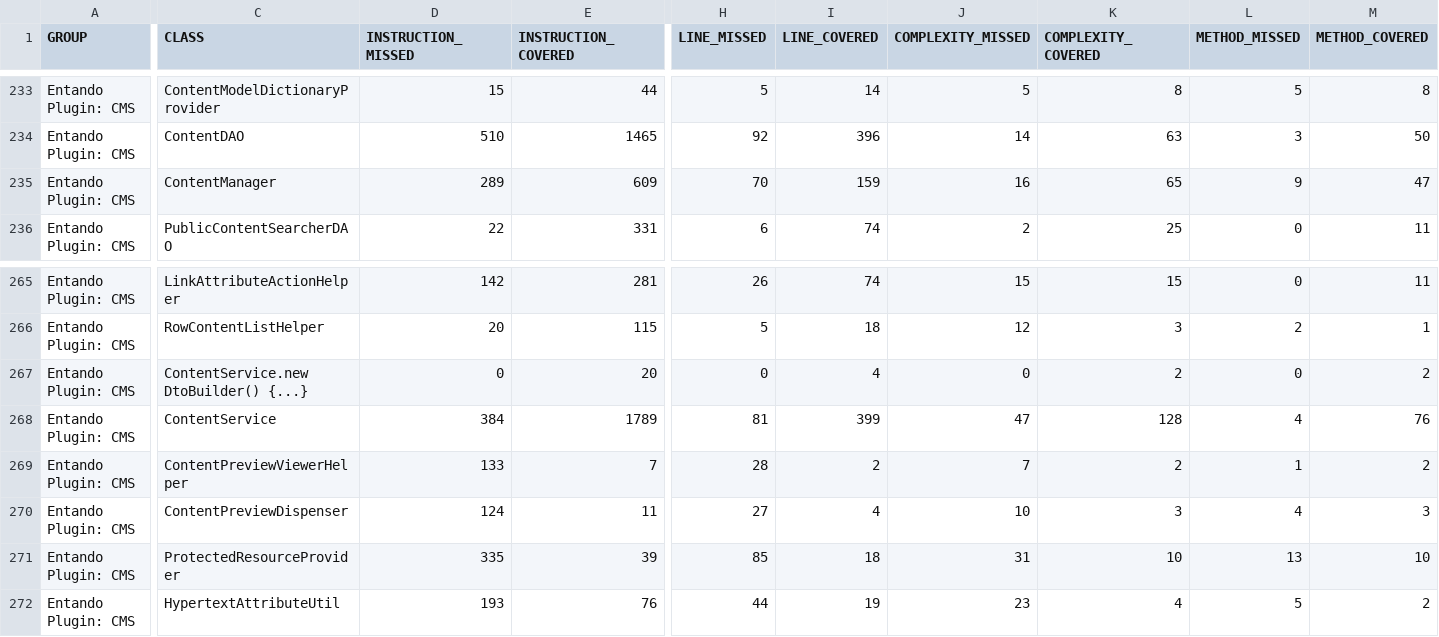
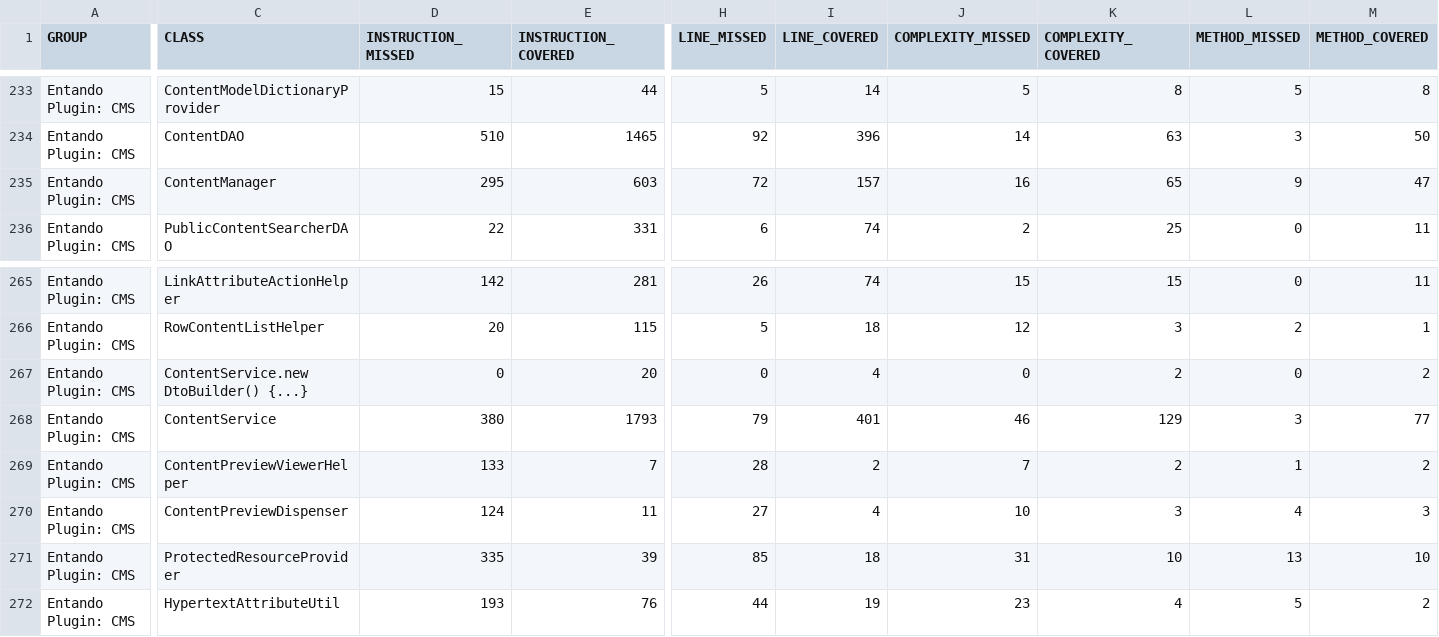
Before and after one commit to entando-k8s/devops-results, a CSV file: entando-plugin-jacms/PR-102/jacoco/jacoco.csv, drawn as a sheet; only a part is shown, gaps mark what is left out; the diff names each change by its address in the sheet, - before the commit and + after, or states it on an @@ line.

Commit message:
Publishing files for path entando-plugin-jacms/PR-102

```diff
--- a/entando-plugin-jacms/PR-102/jacoco/jacoco.csv
+++ b/entando-plugin-jacms/PR-102/jacoco/jacoco.csv
-D235 (INSTRUCTION_MISSED): 289
+D235 (INSTRUCTION_MISSED): 295
-E235 (INSTRUCTION_COVERED): 609
+E235 (INSTRUCTION_COVERED): 603
-H235 (LINE_MISSED): 70
+H235 (LINE_MISSED): 72
-I235 (LINE_COVERED): 159
+I235 (LINE_COVERED): 157
-D268 (INSTRUCTION_MISSED): 384
+D268 (INSTRUCTION_MISSED): 380
-E268 (INSTRUCTION_COVERED): 1789
+E268 (INSTRUCTION_COVERED): 1793
-H268 (LINE_MISSED): 81
+H268 (LINE_MISSED): 79
-I268 (LINE_COVERED): 399
+I268 (LINE_COVERED): 401
-J268 (COMPLEXITY_MISSED): 47
+J268 (COMPLEXITY_MISSED): 46
-K268 (COMPLEXITY_COVERED): 128
+K268 (COMPLEXITY_COVERED): 129
-L268 (METHOD_MISSED): 4
+L268 (METHOD_MISSED): 3
-M268 (METHOD_COVERED): 76
+M268 (METHOD_COVERED): 77
```
Also changed, not shown: 26 other files.
